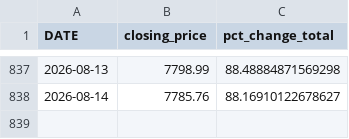
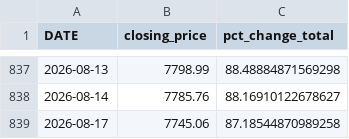
Before and after one commit to m-quick/sp500_monitor, a CSV file: S&P500_latest.csv, drawn as a sheet; only a part is shown, gaps mark what is left out; the diff names each change by its address in the sheet, - before the commit and + after, or states it on an @@ line.

```diff
--- a/S&P500_latest.csv
+++ b/S&P500_latest.csv
+row 839: 2026-08-17 | 7745.06 | 87.18544870989258
```
Also changed, not shown: 1 other file.
